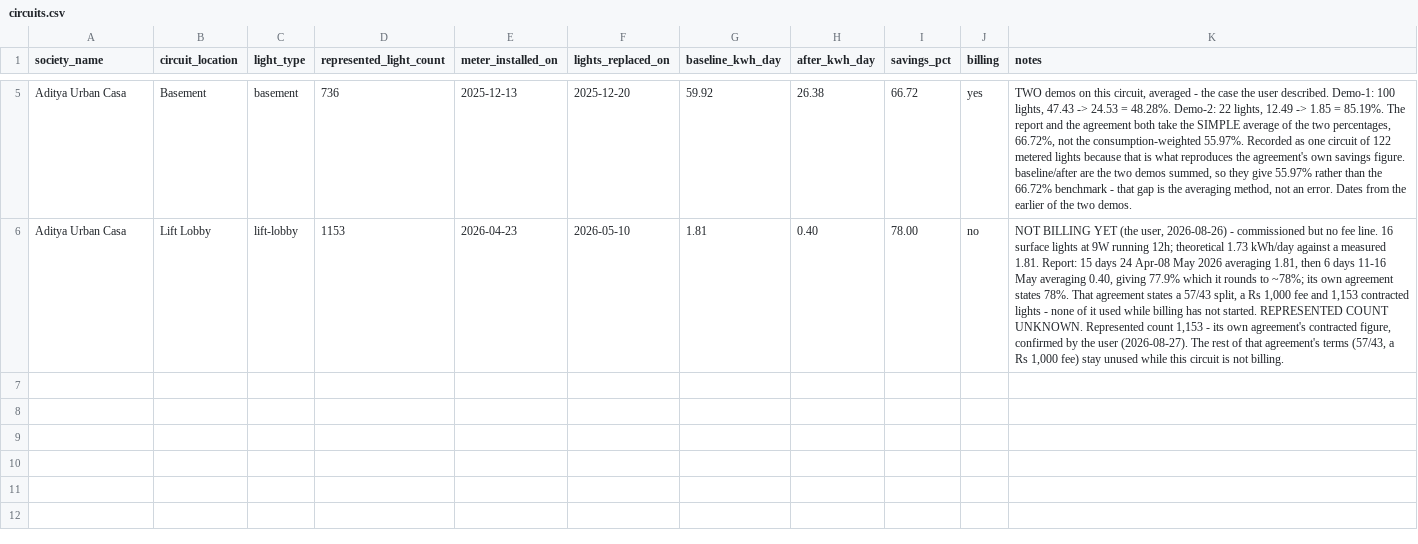
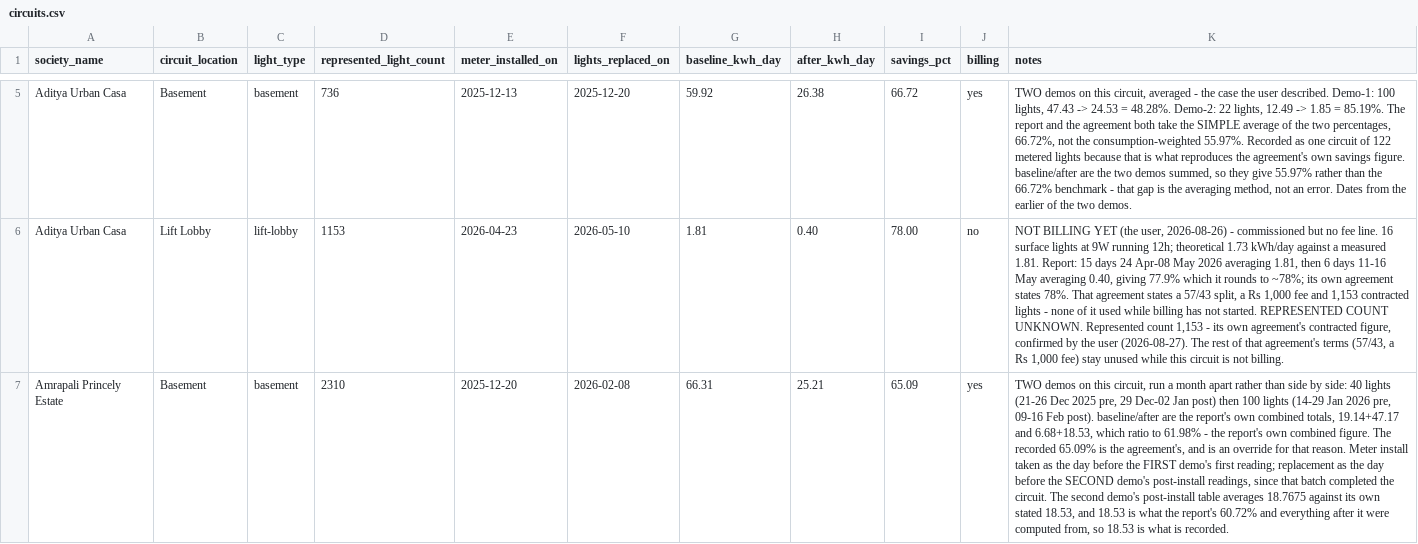
Before and after one commit to manishjhamb86/firstthing-dashboard, a CSV file: docs/backfill/circuits.csv, drawn as a sheet; only a part is shown, gaps mark what is left out; the diff names each change by its address in the sheet, - before the commit and + after, or states it on an @@ line.

```diff
--- a/docs/backfill/circuits.csv
+++ b/docs/backfill/circuits.csv
+row 7: Amrapali Princely Estate | Basement | basement | 2310 | 2025-12-20 | 2026-02-08 | 66.31 | 25.21 | 65.09 | yes | TWO demos on this circuit, run a month apart rather than side by side: 40 lights (21-26 Dec 2025 pre, 29 Dec-02 Jan post) then 100 lights (14-29 Jan 2026 pre, 09-16 Feb post). baseline/after are the report's own combined totals, 19.14+47.17 and 6.68+18.53, which ratio to 61.98% - the report's own combined figure. The recorded 65.09% is the agreement's, and is an override for that reason. Meter install taken as the day before the FIRST demo's first reading; replacement as the day before the SECOND demo's post-install readings, since that batch completed the circuit. The second demo's post-install table averages 18.7675 against its own stated 18.53, and 18.53 is what the report's 60.72% and everything after it were computed from, so 18.53 is what is recorded.
```
Also changed, not shown: docs/backfill/circuit_devices.csv, docs/backfill/demo_readings.csv, 10 other files.
